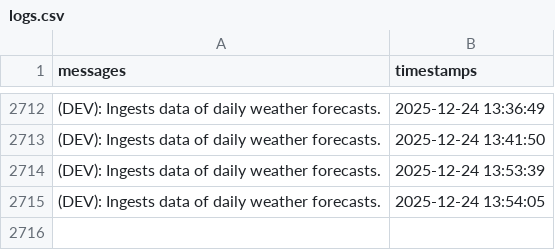
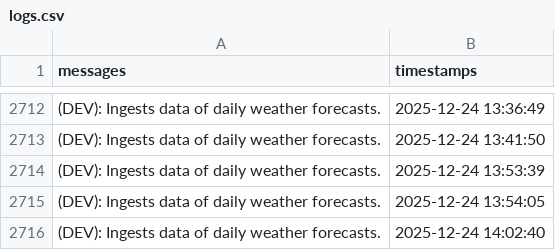
Before and after one commit to christianebacani/PAGASA-Weather-Data-Pipeline, a CSV file: src/logs/logs.csv, drawn as a sheet; only a part is shown, gaps mark what is left out.

Commit message:
Added new logs

```diff
--- a/src/logs/logs.csv
+++ b/src/logs/logs.csv
@@ -2715 +2715,2 @@ messages,timestamps
 (DEV): Ingests data of daily weather forecasts.,2025-12-24 13:54:05
+(DEV): Ingests data of daily weather forecasts.,2025-12-24 14:02:40
```
